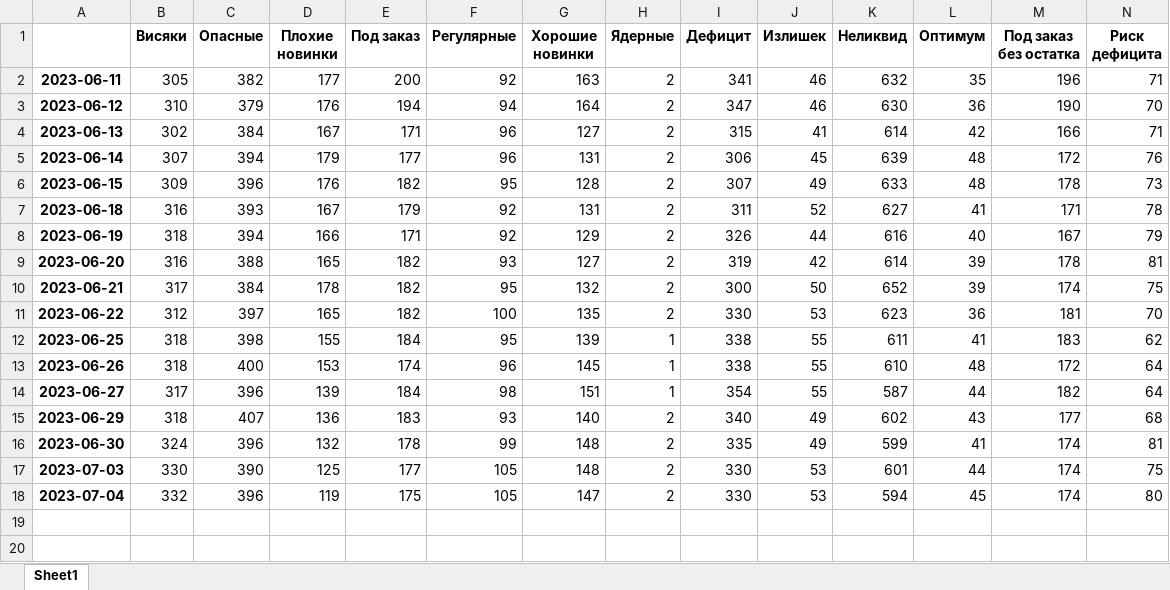
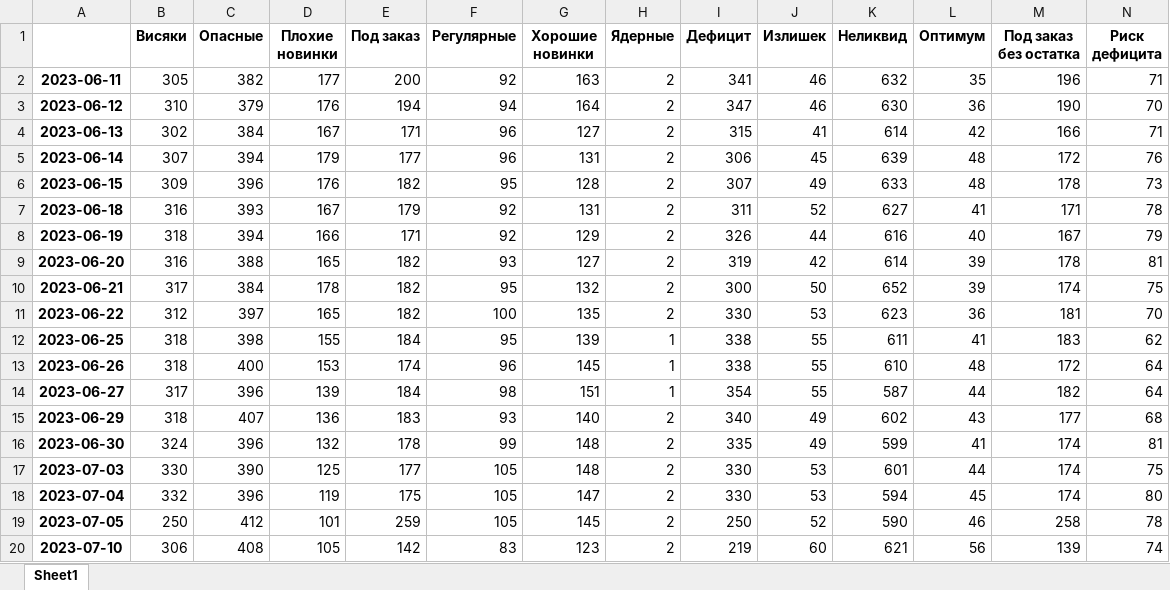
Before and after one commit to killri/sf_data_science, an Excel workbook: DS_Mystery/Asia stock management/Динамика АЛМ.xlsx, sheet Sheet1, drawn as a sheet; only a part is shown; values as stored, in another font and other column widths than the file's, no borders; rows hold the shown columns only; the diff names each change by its address in the sheet, - before the commit and + after, or states it on an @@ line.

```diff
--- a/DS_Mystery/Asia stock management/Динамика АЛМ.xlsx (sheet Sheet1)
+++ b/DS_Mystery/Asia stock management/Динамика АЛМ.xlsx (sheet Sheet1)
+row 19: 2023-07-05 | 250 | 412 | 101 | 259 | 105 | 145 | 2 | 250 | 52 | 590 | 46 | 258 | 78
+row 20: 2023-07-10 | 306 | 408 | 105 | 142 | 83 | 123 | 2 | 219 | 60 | 621 | 56 | 139 | 74
```
Also changed, not shown: DS_Mystery/Asia stock management/data/Загрузка продажи АЛМ.xlsx, DS_Mystery/Asia stock management/data/Загрузка продажи ШМТ.xlsx, 45 other files.
